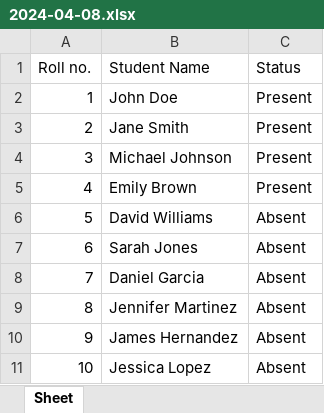
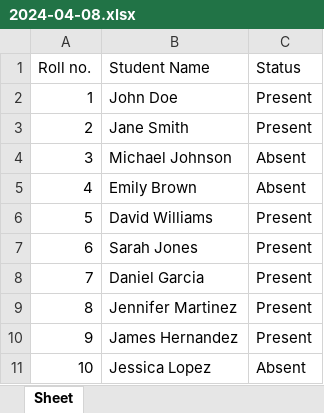
Before and after one commit to Asheshshrestha/Flask-attendance, an Excel workbook: flaskr/attendance_sheets/2024/Computer and Information Sciences/Mathematics/2024-04-08.xlsx, sheet Sheet, drawn as a sheet; values as stored, in another font and other column widths than the file's, no borders; the diff names each change by its address in the sheet, - before the commit and + after, or states it on an @@ line.

```diff
--- a/flaskr/attendance_sheets/2024/Computer and Information Sciences/Mathematics/2024-04-08.xlsx (sheet Sheet)
+++ b/flaskr/attendance_sheets/2024/Computer and Information Sciences/Mathematics/2024-04-08.xlsx (sheet Sheet)
-C4:C5 (Status): Present
+C4:C5 (Status): Absent
-C6:C10 (Status): Absent
+C6:C10 (Status): Present
```
Also changed, not shown: 7 other files.
